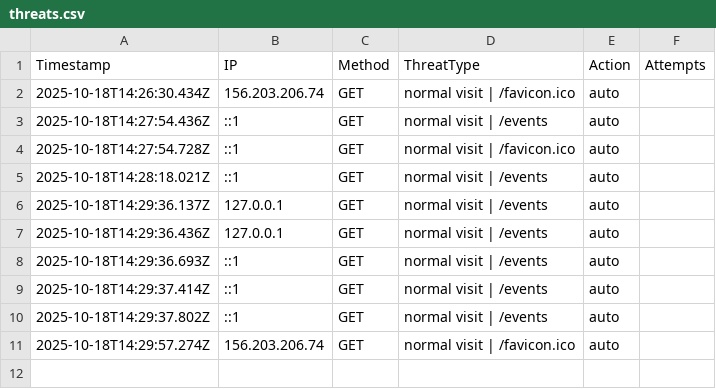
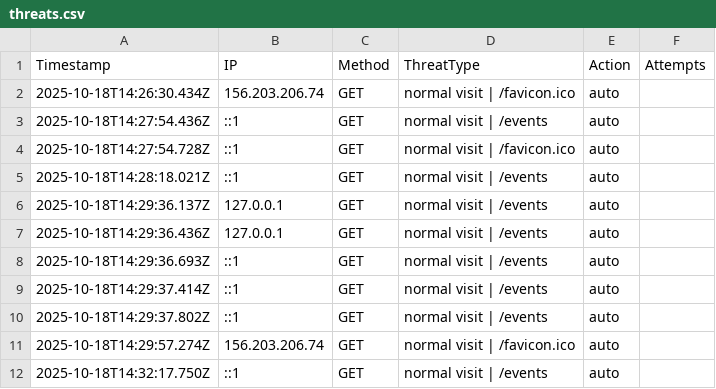
Before and after one commit to etiqotwf/honeypotpro, a CSV file: public/logs/threats.csv, drawn as a sheet.

```diff
--- a/public/logs/threats.csv
+++ b/public/logs/threats.csv
@@ -11 +11,2 @@ Timestamp,IP,Method,ThreatType,Action,Attempts
 2025-10-18T14:29:57.274Z,156.203.206.74,GET,"normal visit | /favicon.ico",auto
+2025-10-18T14:32:17.750Z,::1,GET,"normal visit | /events",auto
```
Also changed, not shown: logs/threats.csv, 2 other files.
